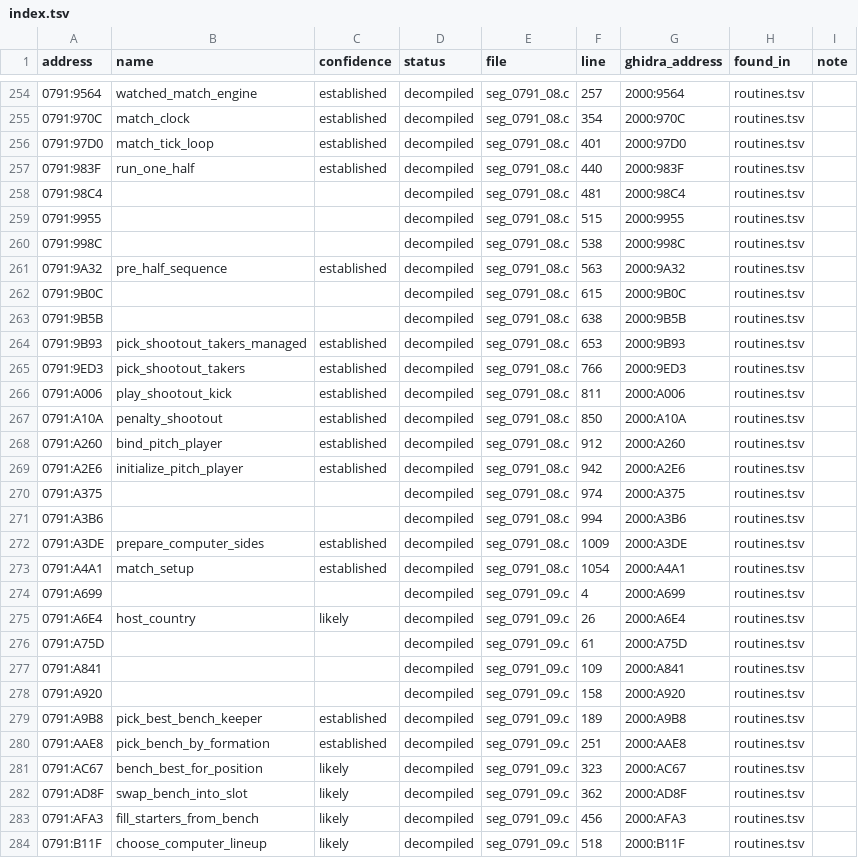
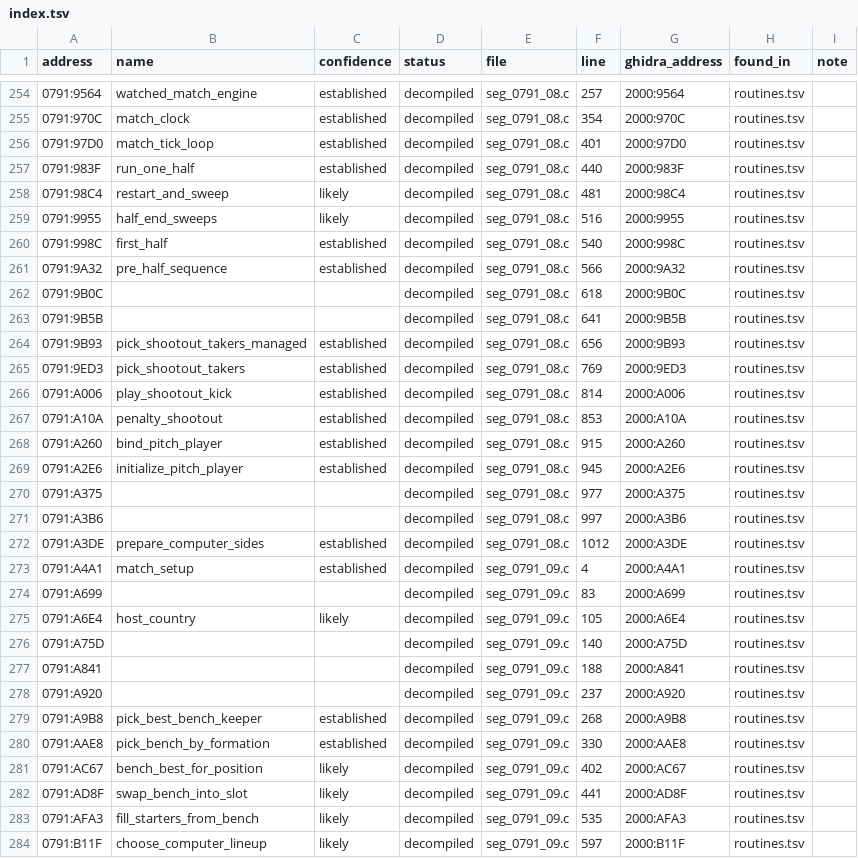
Before and after one commit to diegoami/goal2-archaeology, a TSV file: static/goal-exe/named/index.tsv, drawn as a sheet; only a part is shown, gaps mark what is left out; the diff covers the shown part only.

Commit message:
T69: retain required named-view generation output

```diff
--- a/static/goal-exe/named/index.tsv
+++ b/static/goal-exe/named/index.tsv
@@ -257,28 +257,28 @@ address	name	confidence	status	file	line	ghidra_address	found_in	note
 0791:983F	run_one_half	established	decompiled	seg_0791_08.c	440	2000:983F	routines.tsv	
-0791:98C4			decompiled	seg_0791_08.c	481	2000:98C4	routines.tsv	
-0791:9955			decompiled	seg_0791_08.c	515	2000:9955	routines.tsv	
-0791:998C			decompiled	seg_0791_08.c	538	2000:998C	routines.tsv	
-0791:9A32	pre_half_sequence	established	decompiled	seg_0791_08.c	563	2000:9A32	routines.tsv	
-0791:9B0C			decompiled	seg_0791_08.c	615	2000:9B0C	routines.tsv	
-0791:9B5B			decompiled	seg_0791_08.c	638	2000:9B5B	routines.tsv	
-0791:9B93	pick_shootout_takers_managed	established	decompiled	seg_0791_08.c	653	2000:9B93	routines.tsv	
-0791:9ED3	pick_shootout_takers	established	decompiled	seg_0791_08.c	766	2000:9ED3	routines.tsv	
-0791:A006	play_shootout_kick	established	decompiled	seg_0791_08.c	811	2000:A006	routines.tsv	
-0791:A10A	penalty_shootout	established	decompiled	seg_0791_08.c	850	2000:A10A	routines.tsv	
-0791:A260	bind_pitch_player	established	decompiled	seg_0791_08.c	912	2000:A260	routines.tsv	
-0791:A2E6	initialize_pitch_player	established	decompiled	seg_0791_08.c	942	2000:A2E6	routines.tsv	
-0791:A375			decompiled	seg_0791_08.c	974	2000:A375	routines.tsv	
-0791:A3B6			decompiled	seg_0791_08.c	994	2000:A3B6	routines.tsv	
-0791:A3DE	prepare_computer_sides	established	decompiled	seg_0791_08.c	1009	2000:A3DE	routines.tsv	
-0791:A4A1	match_setup	established	decompiled	seg_0791_08.c	1054	2000:A4A1	routines.tsv	
-0791:A699			decompiled	seg_0791_09.c	4	2000:A699	routines.tsv	
-0791:A6E4	host_country	likely	decompiled	seg_0791_09.c	26	2000:A6E4	routines.tsv	
-0791:A75D			decompiled	seg_0791_09.c	61	2000:A75D	routines.tsv	
-0791:A841			decompiled	seg_0791_09.c	109	2000:A841	routines.tsv	
-0791:A920			decompiled	seg_0791_09.c	158	2000:A920	routines.tsv	
-0791:A9B8	pick_best_bench_keeper	established	decompiled	seg_0791_09.c	189	2000:A9B8	routines.tsv	
-0791:AAE8	pick_bench_by_formation	established	decompiled	seg_0791_09.c	251	2000:AAE8	routines.tsv	
-0791:AC67	bench_best_for_position	likely	decompiled	seg_0791_09.c	323	2000:AC67	routines.tsv	
-0791:AD8F	swap_bench_into_slot	likely	decompiled	seg_0791_09.c	362	2000:AD8F	routines.tsv	
-0791:AFA3	fill_starters_from_bench	likely	decompiled	seg_0791_09.c	456	2000:AFA3	routines.tsv	
-0791:B11F	choose_computer_lineup	likely	decompiled	seg_0791_09.c	518	2000:B11F	routines.tsv	
+0791:98C4	restart_and_sweep	likely	decompiled	seg_0791_08.c	481	2000:98C4	routines.tsv	
+0791:9955	half_end_sweeps	likely	decompiled	seg_0791_08.c	516	2000:9955	routines.tsv	
+0791:998C	first_half	established	decompiled	seg_0791_08.c	540	2000:998C	routines.tsv	
+0791:9A32	pre_half_sequence	established	decompiled	seg_0791_08.c	566	2000:9A32	routines.tsv	
+0791:9B0C			decompiled	seg_0791_08.c	618	2000:9B0C	routines.tsv	
+0791:9B5B			decompiled	seg_0791_08.c	641	2000:9B5B	routines.tsv	
+0791:9B93	pick_shootout_takers_managed	established	decompiled	seg_0791_08.c	656	2000:9B93	routines.tsv	
+0791:9ED3	pick_shootout_takers	established	decompiled	seg_0791_08.c	769	2000:9ED3	routines.tsv	
+0791:A006	play_shootout_kick	established	decompiled	seg_0791_08.c	814	2000:A006	routines.tsv	
+0791:A10A	penalty_shootout	established	decompiled	seg_0791_08.c	853	2000:A10A	routines.tsv	
+0791:A260	bind_pitch_player	established	decompiled	seg_0791_08.c	915	2000:A260	routines.tsv	
+0791:A2E6	initialize_pitch_player	established	decompiled	seg_0791_08.c	945	2000:A2E6	routines.tsv	
+0791:A375			decompiled	seg_0791_08.c	977	2000:A375	routines.tsv	
+0791:A3B6			decompiled	seg_0791_08.c	997	2000:A3B6	routines.tsv	
+0791:A3DE	prepare_computer_sides	established	decompiled	seg_0791_08.c	1012	2000:A3DE	routines.tsv	
+0791:A4A1	match_setup	established	decompiled	seg_0791_09.c	4	2000:A4A1	routines.tsv	
+0791:A699			decompiled	seg_0791_09.c	83	2000:A699	routines.tsv	
+0791:A6E4	host_country	likely	decompiled	seg_0791_09.c	105	2000:A6E4	routines.tsv	
+0791:A75D			decompiled	seg_0791_09.c	140	2000:A75D	routines.tsv	
+0791:A841			decompiled	seg_0791_09.c	188	2000:A841	routines.tsv	
+0791:A920			decompiled	seg_0791_09.c	237	2000:A920	routines.tsv	
+0791:A9B8	pick_best_bench_keeper	established	decompiled	seg_0791_09.c	268	2000:A9B8	routines.tsv	
+0791:AAE8	pick_bench_by_formation	established	decompiled	seg_0791_09.c	330	2000:AAE8	routines.tsv	
+0791:AC67	bench_best_for_position	likely	decompiled	seg_0791_09.c	402	2000:AC67	routines.tsv	
+0791:AD8F	swap_bench_into_slot	likely	decompiled	seg_0791_09.c	441	2000:AD8F	routines.tsv	
+0791:AFA3	fill_starters_from_bench	likely	decompiled	seg_0791_09.c	535	2000:AFA3	routines.tsv	
+0791:B11F	choose_computer_lineup	likely	decompiled	seg_0791_09.c	597	2000:B11F	routines.tsv	
```
Also changed, not shown: 38 edited cells elsewhere in this file, 7 other files.
